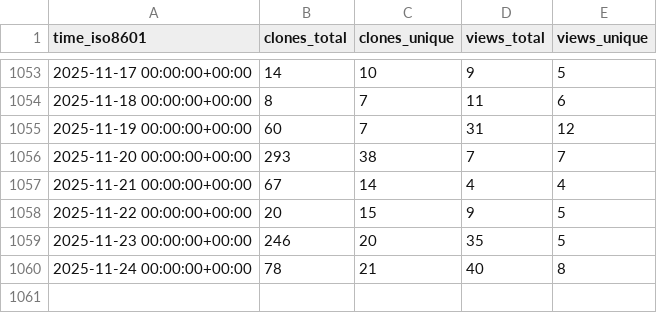
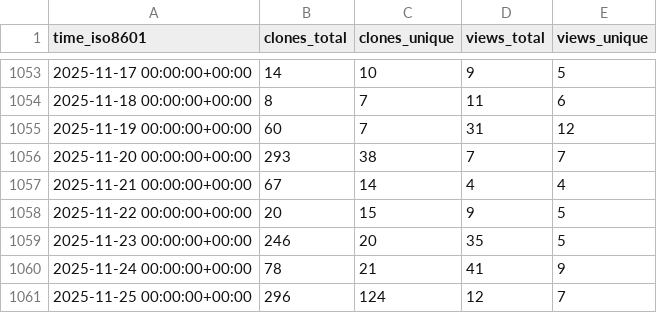
Before and after one commit to gitsrc/icefirelabs-status, a CSV file: IceFireDB/IceFireDB/ghrs-data/views_clones_aggregate.csv, drawn as a sheet; only a part is shown, gaps mark what is left out.

```diff
--- a/IceFireDB/IceFireDB/ghrs-data/views_clones_aggregate.csv
+++ b/IceFireDB/IceFireDB/ghrs-data/views_clones_aggregate.csv
@@ -1059,2 +1059,3 @@ time_iso8601,clones_total,clones_unique,views_total,views_unique
 2025-11-23 00:00:00+00:00,246,20,35,5
-2025-11-24 00:00:00+00:00,78,21,40,8
+2025-11-24 00:00:00+00:00,78,21,41,9
+2025-11-25 00:00:00+00:00,296,124,12,7
```
Also changed, not shown: 1 other file.
